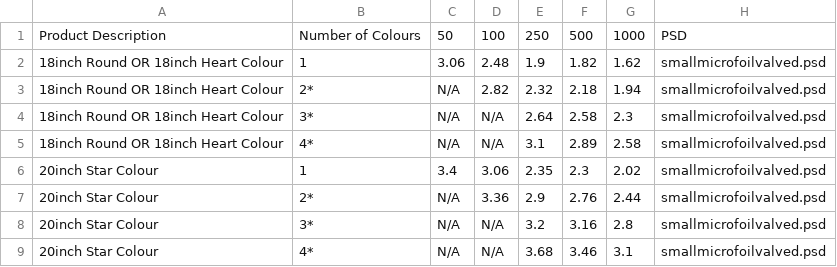
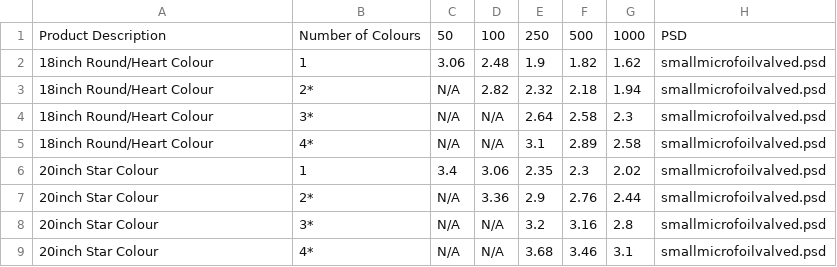
Before and after one commit to DeBraid/pioneerline2014, a CSV file: csv/microfoilvalved1820.csv, drawn as a sheet.

```diff
--- a/csv/microfoilvalved1820.csv
+++ b/csv/microfoilvalved1820.csv
@@ -1,6 +1,6 @@
 Product Description,Number of Colours,50,100,250,500,1000,PSD
-18inch Round OR 18inch Heart Colour,1,3.06,2.48,1.9,1.82,1.62,smallmicrofoilvalved.psd
-18inch Round OR 18inch Heart Colour,2*,N/A,2.82,2.32,2.18,1.94,smallmicrofoilvalved.psd
-18inch Round OR 18inch Heart Colour,3*,N/A,N/A,2.64,2.58,2.3,smallmicrofoilvalved.psd
-18inch Round OR 18inch Heart Colour,4*,N/A,N/A,3.1,2.89,2.58,smallmicrofoilvalved.psd
+18inch Round/Heart Colour,1,3.06,2.48,1.9,1.82,1.62,smallmicrofoilvalved.psd
+18inch Round/Heart Colour,2*,N/A,2.82,2.32,2.18,1.94,smallmicrofoilvalved.psd
+18inch Round/Heart Colour,3*,N/A,N/A,2.64,2.58,2.3,smallmicrofoilvalved.psd
+18inch Round/Heart Colour,4*,N/A,N/A,3.1,2.89,2.58,smallmicrofoilvalved.psd
 20inch Star Colour,1,3.4,3.06,2.35,2.3,2.02,smallmicrofoilvalved.psd
```
Also changed, not shown: csv/econflags.csv, csv/largequantmicrofoil.csv, 21 other files.
